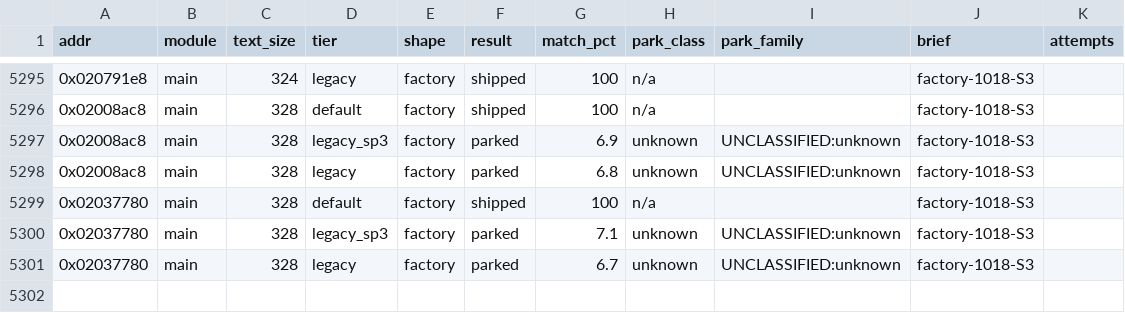
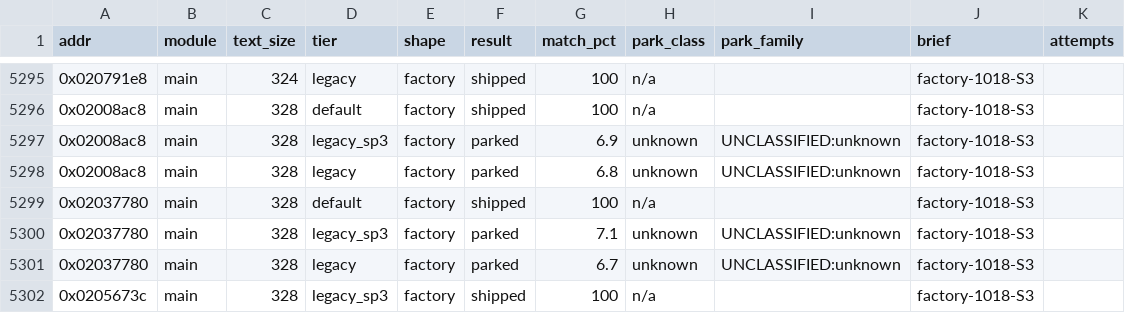
Before and after one commit to cntrl-alt-lenny/gx-spirit-caller, a TSV file: docs/ledger/attempts.tsv, drawn as a sheet; only a part is shown, gaps mark what is left out; the diff names each change by its address in the sheet, - before the commit and + after, or states it on an @@ line.

Commit message:
factory S3: func_0205673c matched in C (legacy_sp3, 328 B)

```diff
--- a/docs/ledger/attempts.tsv
+++ b/docs/ledger/attempts.tsv
+row 5302: 0x0205673c | main | 328 | legacy_sp3 | factory | shipped | 100 | n/a |  | factory-1018-S3
```
Also changed, not shown: 3 other files.
